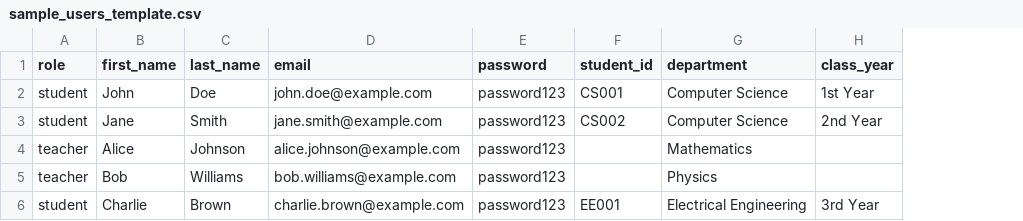
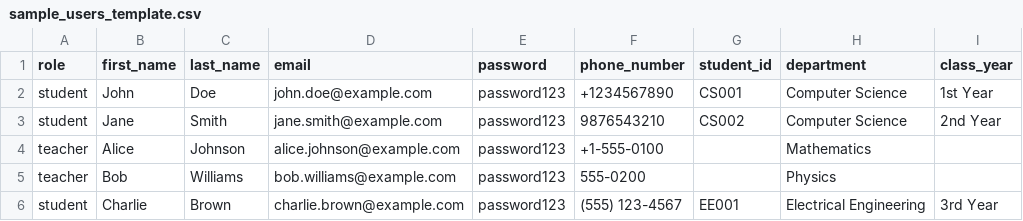
Before and after one commit to SVIGHNESH/MacQuiz, a CSV file: sample_users_template.csv, drawn as a sheet; the diff names each change by its address in the sheet, - before the commit and + after, or states it on an @@ line.

Commit message:
feat: Add phone number support to user management
- Introduced a new optional `phone_number` field in the user model and API.
- Updated user creation and bulk upload endpoints to handle phone numbers.
- Enhanced validation for phone numbers, including format checks and warnings for insufficient digits.
- Modified frontend components to display and manage phone numbers in user forms and tables.
- Updated CSV template and sample data to include phone number field.
- Created migration script to reset the database and add the new field.
- Documented changes in BULK_UPLOAD_UPDATE.md for clarity on new features and validation rules.

```diff
--- a/sample_users_template.csv
+++ b/sample_users_template.csv
+column F (phone_number), rows 2-6: +1234567890 | 9876543210 | +1-555-0100 | 555-0200 | (555) 123-4567
```
Also changed, not shown: 16 other files.
